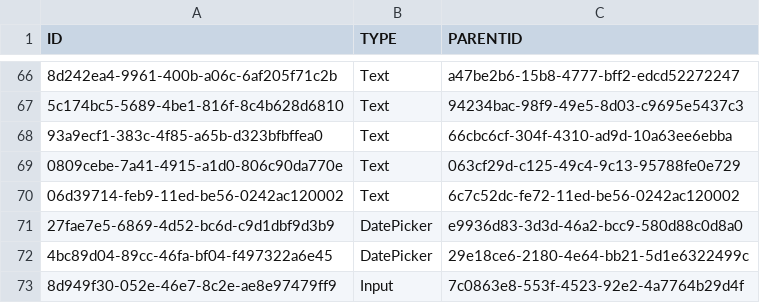
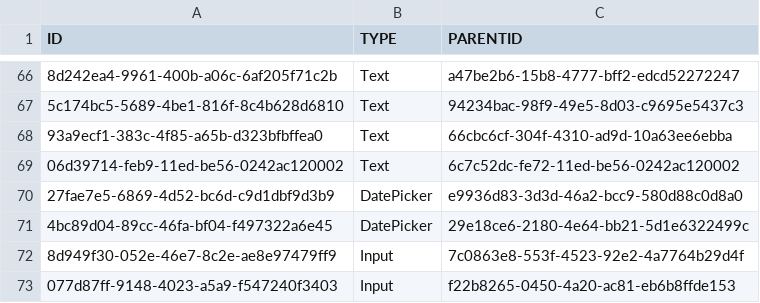
Before and after one commit to mandar-velankar/FAST_UI_TEMPLATES, a CSV file: db/data/com.bayer.SXTENDER.templates-Control.csv, drawn as a sheet; only a part is shown, gaps mark what is left out; the shorter side is filled out with more unchanged rows; the diff names each change by its address in the sheet, - before the commit and + after, or states it on an @@ line.

```diff
--- a/db/data/com.bayer.SXTENDER.templates-Control.csv
+++ b/db/data/com.bayer.SXTENDER.templates-Control.csv
-row 69: 0809cebe-7a41-4915-a1d0-806c90da770e | Text | 063cf29d-c125-49c4-9c13-95788fe0e729
```
Also changed, not shown: db/data/com.bayer.SXTENDER.templates-Column.csv, db/data/com.bayer.SXTENDER.templates-Properties.csv.
